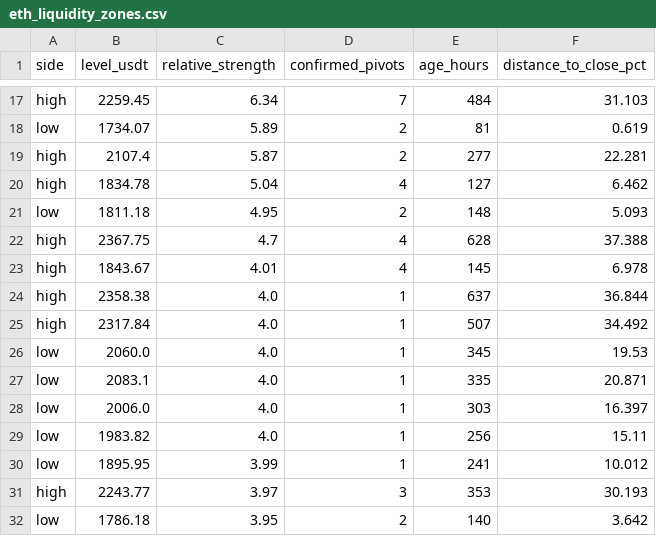
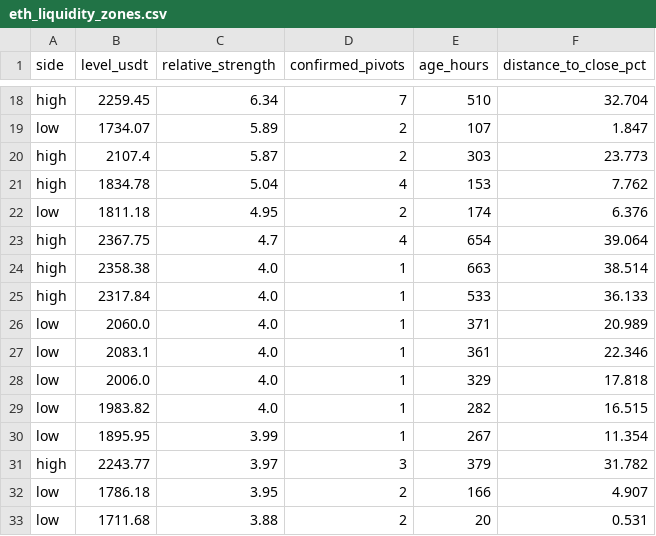
Before and after one commit to VulpreS/Deltarsi1, a CSV file: reports/eth_liquidity_zones.csv, drawn as a sheet; only a part is shown, gaps mark what is left out; removed rows and columns are numbered as before the commit, all else as after; the diff covers the shown part only; the diff names each change by its address in the sheet, - before the commit and + after, or states it on an @@ line.

```diff
--- a/reports/eth_liquidity_zones.csv
+++ b/reports/eth_liquidity_zones.csv
-E18 (age_hours): 484
+E18 (age_hours): 510
-F18 (distance_to_close_pct): 31.103
+F18 (distance_to_close_pct): 32.704
-E19 (age_hours): 81
+E19 (age_hours): 107
-F19 (distance_to_close_pct): 0.619
+F19 (distance_to_close_pct): 1.847
-E20 (age_hours): 277
+E20 (age_hours): 303
-F20 (distance_to_close_pct): 22.281
+F20 (distance_to_close_pct): 23.773
-E21 (age_hours): 127
+E21 (age_hours): 153
-F21 (distance_to_close_pct): 6.462
+F21 (distance_to_close_pct): 7.762
-E22 (age_hours): 148
+E22 (age_hours): 174
-F22 (distance_to_close_pct): 5.093
+F22 (distance_to_close_pct): 6.376
-E23 (age_hours): 628
+E23 (age_hours): 654
-F23 (distance_to_close_pct): 37.388
+F23 (distance_to_close_pct): 39.064
-row 23: high | 1843.67 | 4.01 | 4 | 145 | 6.978
-E24 (age_hours): 637
+E24 (age_hours): 663
-F24 (distance_to_close_pct): 36.844
+F24 (distance_to_close_pct): 38.514
-E25 (age_hours): 507
+E25 (age_hours): 533
-F25 (distance_to_close_pct): 34.492
+F25 (distance_to_close_pct): 36.133
-E26 (age_hours): 345
+E26 (age_hours): 371
-F26 (distance_to_close_pct): 19.53
+F26 (distance_to_close_pct): 20.989
-E27 (age_hours): 335
+E27 (age_hours): 361
-F27 (distance_to_close_pct): 20.871
+F27 (distance_to_close_pct): 22.346
-E28 (age_hours): 303
+E28 (age_hours): 329
-F28 (distance_to_close_pct): 16.397
+F28 (distance_to_close_pct): 17.818
-E29 (age_hours): 256
+E29 (age_hours): 282
-F29 (distance_to_close_pct): 15.11
+F29 (distance_to_close_pct): 16.515
-E30 (age_hours): 241
+E30 (age_hours): 267
-F30 (distance_to_close_pct): 10.012
+F30 (distance_to_close_pct): 11.354
-E31 (age_hours): 353
+E31 (age_hours): 379
-F31 (distance_to_close_pct): 30.193
+F31 (distance_to_close_pct): 31.782
-E32 (age_hours): 140
+E32 (age_hours): 166
-F32 (distance_to_close_pct): 3.642
+F32 (distance_to_close_pct): 4.907
+row 33: low | 1711.68 | 3.88 | 2 | 20 | 0.531
```
Also changed, not shown: 4 added rows, 2 removed rows and 110 edited cells elsewhere in this file, data/ETHUSDT_1h.csv, 4 other files.
